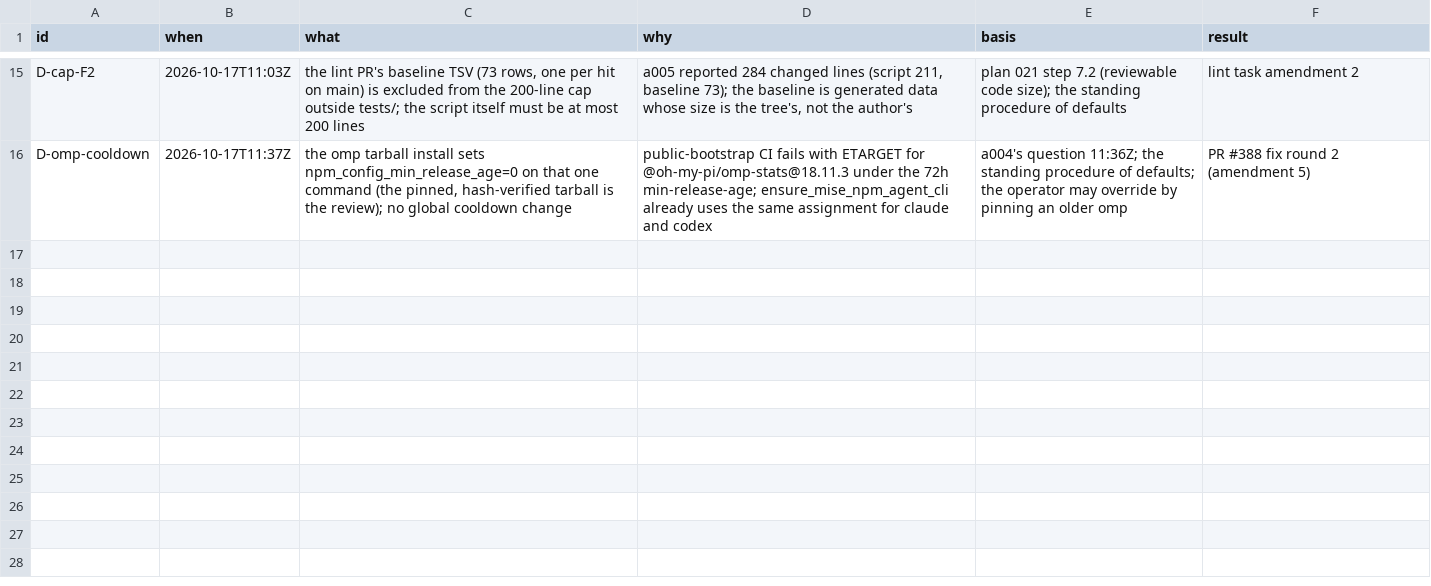
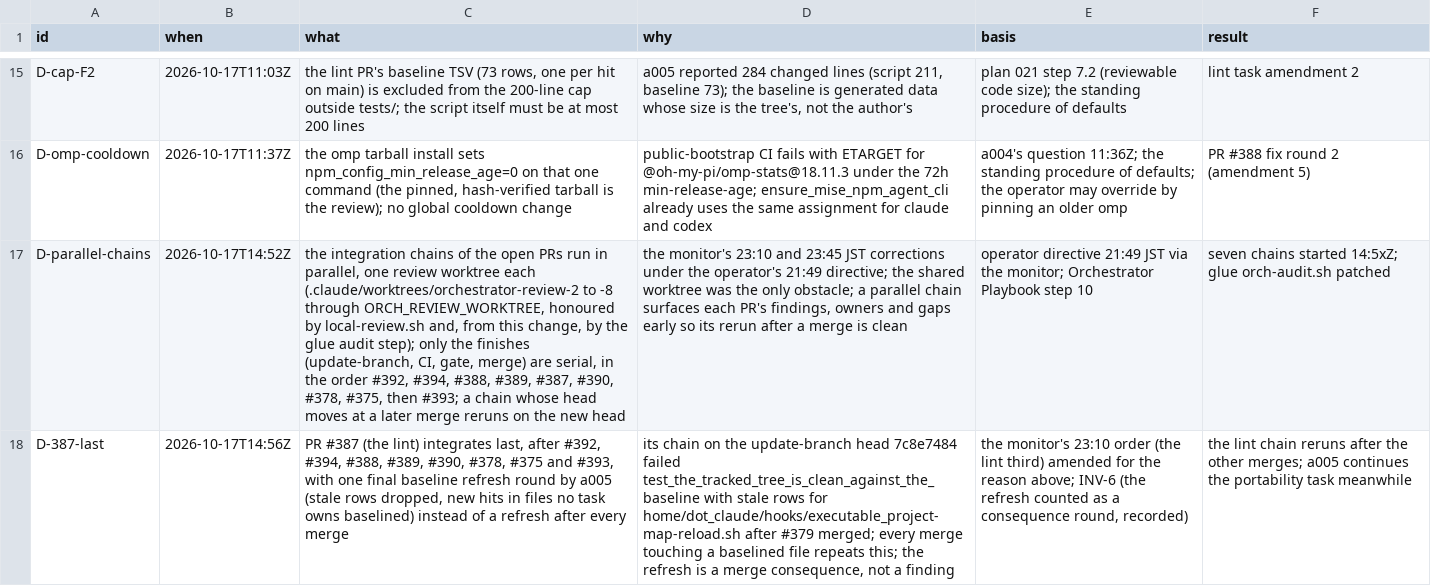
Before and after one commit to mryfmo/dotfiles, a TSV file: .orchestration/decisions.tsv, drawn as a sheet; only a part is shown, gaps mark what is left out; the diff names each change by its address in the sheet, - before the commit and + after, or states it on an @@ line.

Commit message:
chore(orchestration): boundary (20) records of 2026-10-17 (the #386 and #379 integrations, the T130 sandbox task and its six amendments, the F4, auth-route follow-up, doctor, portability and exclusion task texts, the operator decisions of 21:32 to 23:10 JST, M-20261017-07 and C-62)
Records-only boundary commit of the orchestrator's `.orchestration` tree after boundary (19), PR #391 (merged 12:22Z with the F3
task's amendment 1, the two threat rows the Bot found missing): the integrations of PR #386 (chain-review-scripts a04, merged
59db77bb at 13:06Z after chains 2 and 3 failed on colored gh JSON, M-20261017-07 and C-62) and PR #379 (project-map pane-open
followup a01, merged e9bc99d2 at 14:07Z; the audits of 32889597 and 00048df dispositioned, the record-counting re-plan line
D-S1-379-records); the operator's decisions of 21:32 JST (throughput: T130 dispatched, #388 round 3 and #389 re-plan round
authorized, PR F4 written), 22:4x JST (#389 option a, D-389-merge-a) and the monitor's 22:40 and 23:10 JST corrections
(D-overnight-2240); the task texts of dotfiles-T130-claude-sandbox-integration-a01 (PR #392, amendments 1 to 6, the class
ungrounded-ci-fixture and D-S1-T130-grounding), dotfiles-T129-integration-seat-result-gate-cap-a01 (PR F4, amendments 1 and 2,
D-cap-F4), dotfiles-T129-anthropic-auth-route-check-followup-a01 (the parser re-plan, amendment 1), dotfiles-T129-doctor-sleep-
disabled-a01 (PR #394, amendment 1), dotfiles-T130-sandbox-portability-a01, dotfiles-T130-codex-local-review-exclusion-a01 and
the owner tasks of the lint, chain-review (a05), T130 and F1 lineages, each with its acceptance record and dispatch lines; the
round records of PRs #387 (rounds 1 to 3, D-S1-387), #388 (round 3, D-388-round3), #389 (rounds 2 and 3, D-389-replan,
D-389-round3), #390 (rounds 1 and 2); the lint lineage's ledger rows and owned rows; the corrections inventory row C-62 and the
mistake record M-20261017-07; the decisions table rows of the day.

No code, test, workflow or home/ file changes. A record finding on this PR is dispositioned, never a merge stop (C-61).

```diff
--- a/.orchestration/decisions.tsv
+++ b/.orchestration/decisions.tsv
+row 17: D-parallel-chains | 2026-10-17T14:52Z | the integration chains of the open PRs run in parallel, one review worktree each (.claude/worktrees/orchestrator-review-2 to -8 through ORCH_REVIEW_WORKTREE, honoured by local-review.sh and, from this change, by the glue audit step); only the finishes (update-branch, CI, gate, merge) are serial, in the order #392, #394, #388, #389, #387, #390, #378, #375, then #393; a chain whose head moves at a later merge reruns on the new head | the monitor's 23:10 and 23:45 JST corrections under the operator's 21:49 directive; the shared worktree was the only obstacle; a parallel chain surfaces each PR's findings, owners and gaps early so its rerun after a merge is clean | operator directive 21:49 JST via the monitor; Orchestrator Playbook step 10 | seven chains started 14:5xZ; glue orch-audit.sh patched
+row 18: D-387-last | 2026-10-17T14:56Z | PR #387 (the lint) integrates last, after #392, #394, #388, #389, #390, #378, #375 and #393, with one final baseline refresh round by a005 (stale rows dropped, new hits in files no task owns baselined) instead of a refresh after every merge | its chain on the update-branch head 7c8e7484 failed test_the_tracked_tree_is_clean_against_the_baseline with stale rows for home/dot_claude/hooks/executable_project-map-reload.sh after #379 merged; every merge touching a baselined file repeats this; the refresh is a merge consequence, not a finding | the monitor's 23:10 order (the lint third) amended for the reason above; INV-6 (the refresh counted as a consequence round, recorded) | the lint chain reruns after the other merges; a005 continues the portability task meanwhile
```
Also changed, not shown: 38 other files.
